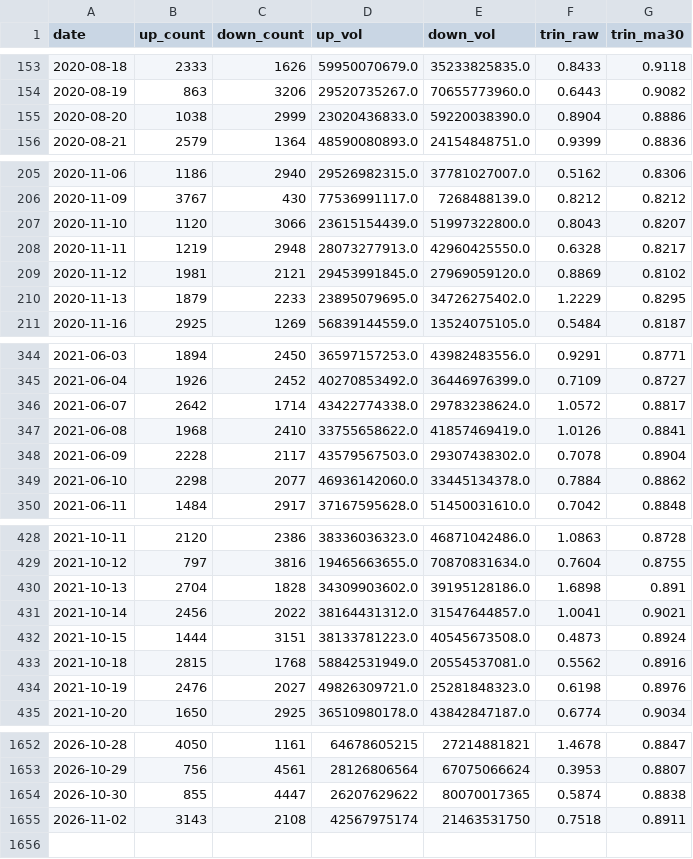
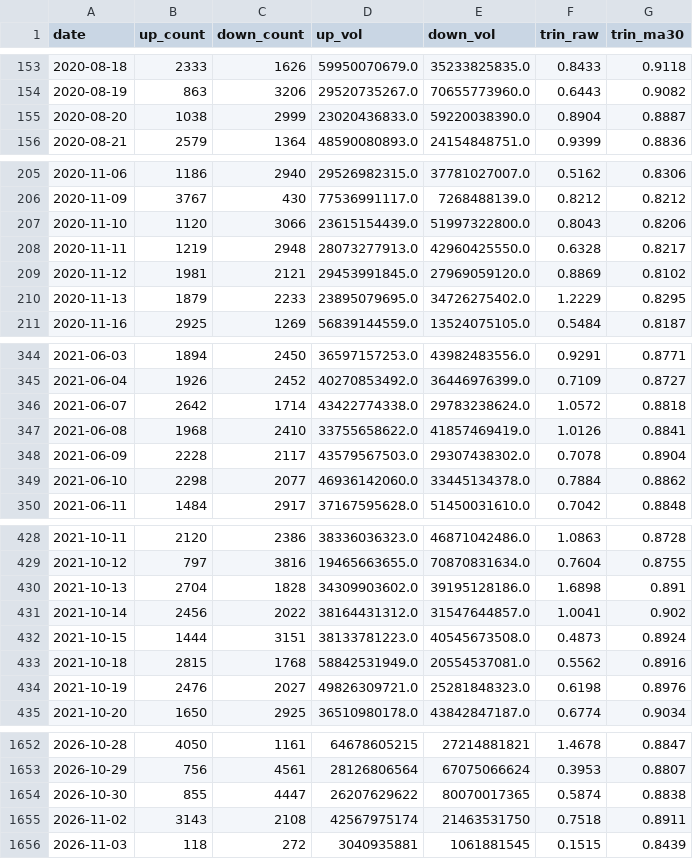
Before and after one commit to 17601732/open-stock-data, a CSV file: trin_2020_now.csv, drawn as a sheet; only a part is shown, gaps mark what is left out; the diff covers the shown part only.

```diff
--- a/trin_2020_now.csv
+++ b/trin_2020_now.csv
@@ -154,3 +154,3 @@ date,up_count,down_count,up_vol,down_vol,trin_raw,trin_ma30
 2020-08-19,863,3206,29520735267.0,70655773960.0,0.6443,0.9082
-2020-08-20,1038,2999,23020436833.0,59220038390.0,0.8904,0.8886
+2020-08-20,1038,2999,23020436833.0,59220038390.0,0.8904,0.8887
 2020-08-21,2579,1364,48590080893.0,24154848751.0,0.9399,0.8836
@@ -206,3 +206,3 @@ date,up_count,down_count,up_vol,down_vol,trin_raw,trin_ma30
 2020-11-09,3767,430,77536991117.0,7268488139.0,0.8212,0.8212
-2020-11-10,1120,3066,23615154439.0,51997322800.0,0.8043,0.8207
+2020-11-10,1120,3066,23615154439.0,51997322800.0,0.8043,0.8206
 2020-11-11,1219,2948,28073277913.0,42960425550.0,0.6328,0.8217
@@ -345,3 +345,3 @@ date,up_count,down_count,up_vol,down_vol,trin_raw,trin_ma30
 2021-06-04,1926,2452,40270853492.0,36446976399.0,0.7109,0.8727
-2021-06-07,2642,1714,43422774338.0,29783238624.0,1.0572,0.8817
+2021-06-07,2642,1714,43422774338.0,29783238624.0,1.0572,0.8818
 2021-06-08,1968,2410,33755658622.0,41857469419.0,1.0126,0.8841
@@ -430,3 +430,3 @@ date,up_count,down_count,up_vol,down_vol,trin_raw,trin_ma30
 2021-10-13,2704,1828,34309903602.0,39195128186.0,1.6898,0.891
-2021-10-14,2456,2022,38164431312.0,31547644857.0,1.0041,0.9021
+2021-10-14,2456,2022,38164431312.0,31547644857.0,1.0041,0.902
 2021-10-15,1444,3151,38133781223.0,40545673508.0,0.4873,0.8924
@@ -1655 +1655,2 @@ date,up_count,down_count,up_vol,down_vol,trin_raw,trin_ma30
 2026-11-02,3143,2108,42567975174,21463531750,0.7518,0.8911
+2026-11-03,118,272,3040935881,1061881545,0.1515,0.8439
```
Also changed, not shown: 11 edited cells elsewhere in this file, 1 other file.
